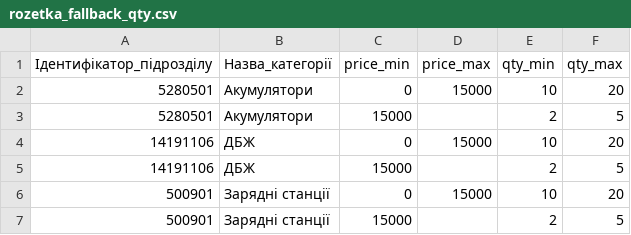
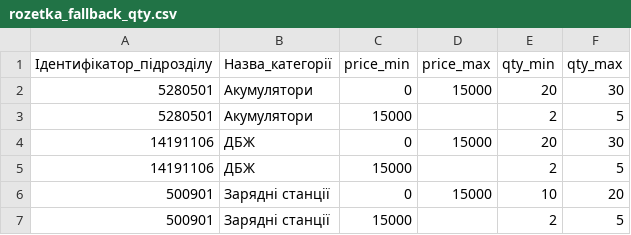
Before and after one commit to oniks98/price-feed-pipeline, a CSV file: data/markets/rozetka_fallback_qty.csv, drawn as a sheet.

Commit message:
fix(viatec): dealer fast-path skipping rozetka fallback qty

```diff
--- a/data/markets/rozetka_fallback_qty.csv
+++ b/data/markets/rozetka_fallback_qty.csv
@@ -1,5 +1,5 @@
 Ідентифікатор_підрозділу;Назва_категорії;price_min;price_max;qty_min;qty_max
-5280501;Акумулятори;0;15000;10;20
+5280501;Акумулятори;0;15000;20;30
 5280501;Акумулятори;15000;;2;5
-14191106;ДБЖ;0;15000;10;20
+14191106;ДБЖ;0;15000;20;30
 14191106;ДБЖ;15000;;2;5
```
Also changed, not shown: 1 other file.
